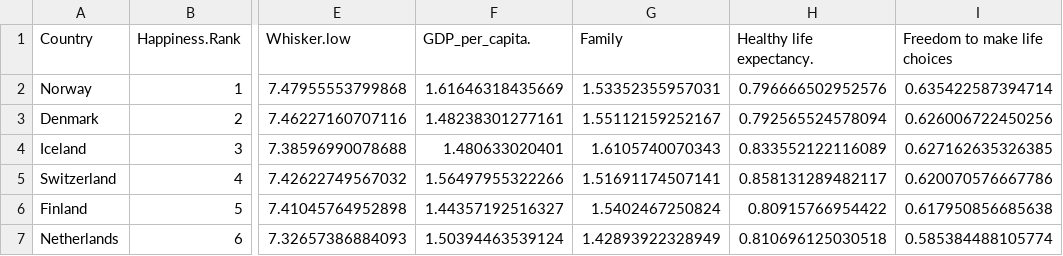
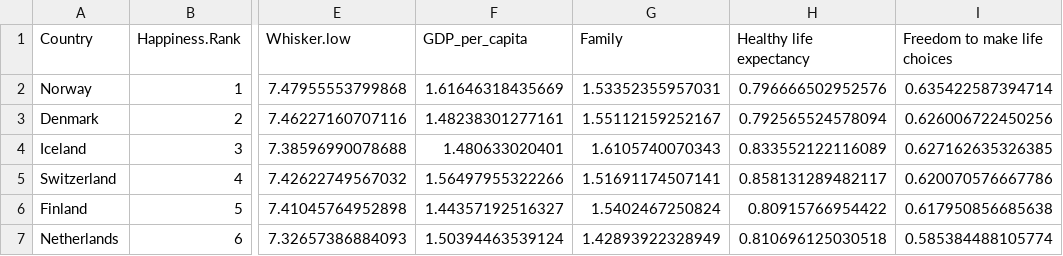
Before and after one commit to zhiquan272/FIT3179, a CSV file: DataVisualisation2/Data/2017.csv, drawn as a sheet; only a part is shown, gaps mark what is left out; the diff names each change by its address in the sheet, - before the commit and + after, or states it on an @@ line.

Commit message:
Update 2017.csv

```diff
--- a/DataVisualisation2/Data/2017.csv
+++ b/DataVisualisation2/Data/2017.csv
-F1: GDP_per_capita.
+F1: GDP_per_capita
-H1: Healthy life expectancy.
+H1: Healthy life expectancy
```
